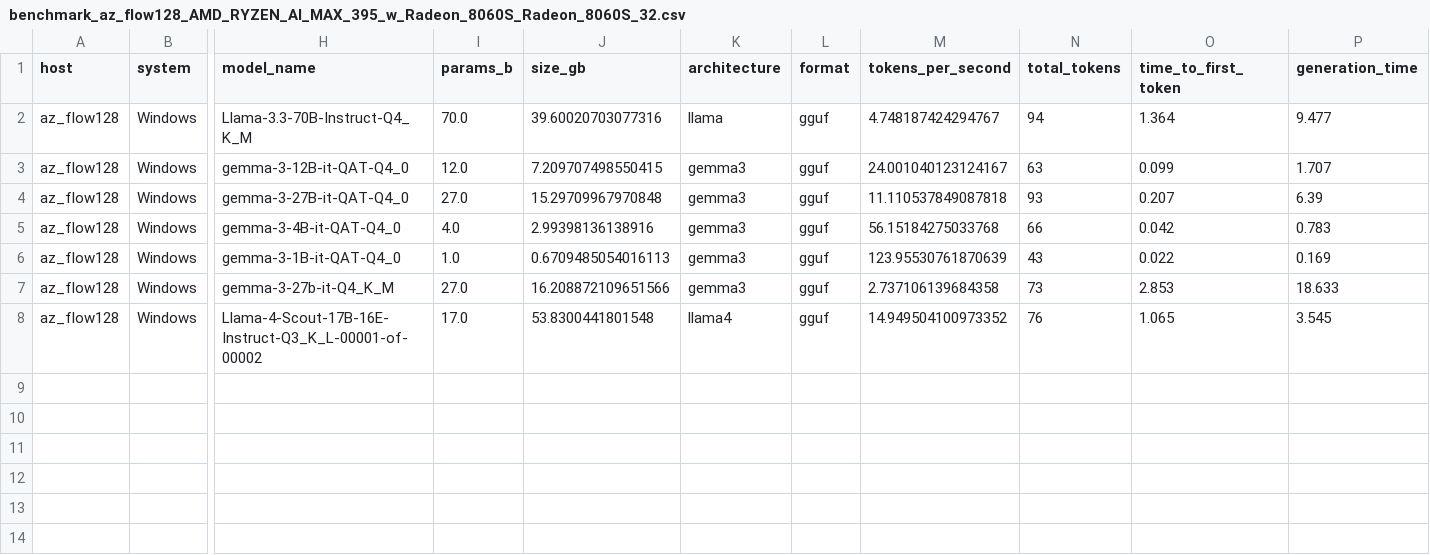
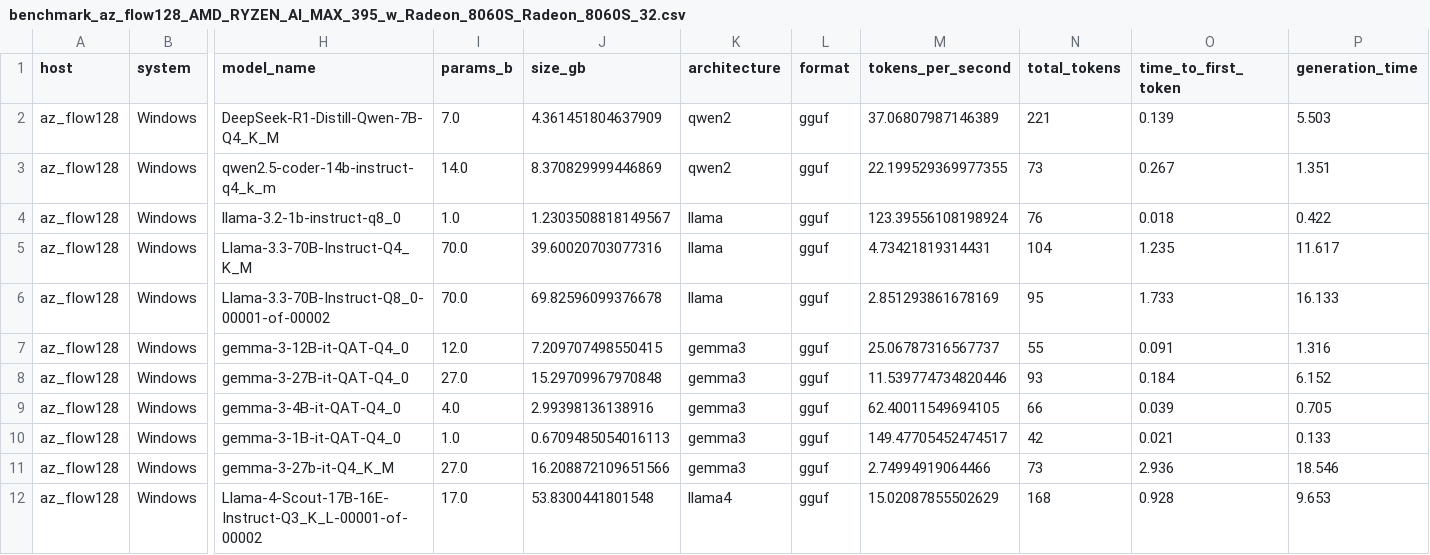
Before and after one commit to alexziskind1/machine_tests, a CSV file: ml/lmstudio_model_enum_test/benchmark_az_flow128_AMD_RYZEN_AI_MAX_395_w_Radeon_8060S_Radeon_8060S_32.csv, drawn as a sheet; only a part is shown, gaps mark what is left out; addresses are those after the commit; rows hold the shown columns only; the diff names each change by its address in the sheet, - before the commit and + after, or states it on an @@ line.

```diff
--- a/ml/lmstudio_model_enum_test/benchmark_az_flow128_AMD_RYZEN_AI_MAX_395_w_Radeon_8060S_Radeon_8060S_32.csv
+++ b/ml/lmstudio_model_enum_test/benchmark_az_flow128_AMD_RYZEN_AI_MAX_395_w_Radeon_8060S_Radeon_8060S_32.csv
+row 2: az_flow128 | Windows | DeepSeek-R1-Distill-Qwen-7B-Q4_K_M | 7.0 | 4.361451804637909 | qwen2 | gguf | 37.06807987146389 | 221 | 0.139 | 5.503
+row 3: az_flow128 | Windows | qwen2.5-coder-14b-instruct-q4_k_m | 14.0 | 8.370829999446869 | qwen2 | gguf | 22.199529369977355 | 73 | 0.267 | 1.351
+row 4: az_flow128 | Windows | llama-3.2-1b-instruct-q8_0 | 1.0 | 1.2303508818149567 | llama | gguf | 123.39556108198924 | 76 | 0.018 | 0.422
-M5 (tokens_per_second): 4.748187424294767
+M5 (tokens_per_second): 4.73421819314431
-N5 (total_tokens): 94
+N5 (total_tokens): 104
-O5 (time_to_first_token): 1.364
+O5 (time_to_first_token): 1.235
-P5 (generation_time): 9.477
+P5 (generation_time): 11.617
+row 6: az_flow128 | Windows | Llama-3.3-70B-Instruct-Q8_0-00001-of-00002 | 70.0 | 69.82596099376678 | llama | gguf | 2.851293861678169 | 95 | 1.733 | 16.133
-M7 (tokens_per_second): 24.001040123124167
+M7 (tokens_per_second): 25.06787316567737
-N7 (total_tokens): 63
+N7 (total_tokens): 55
-O7 (time_to_first_token): 0.099
+O7 (time_to_first_token): 0.091
-P7 (generation_time): 1.707
+P7 (generation_time): 1.316
-M8 (tokens_per_second): 11.110537849087818
+M8 (tokens_per_second): 11.539774734820446
-O8 (time_to_first_token): 0.207
+O8 (time_to_first_token): 0.184
-P8 (generation_time): 6.39
+P8 (generation_time): 6.152
-M9 (tokens_per_second): 56.15184275033768
+M9 (tokens_per_second): 62.40011549694105
-O9 (time_to_first_token): 0.042
+O9 (time_to_first_token): 0.039
-P9 (generation_time): 0.783
+P9 (generation_time): 0.705
-M10 (tokens_per_second): 123.95530761870639
+M10 (tokens_per_second): 149.47705452474517
-N10 (total_tokens): 43
+N10 (total_tokens): 42
-O10 (time_to_first_token): 0.022
+O10 (time_to_first_token): 0.021
-P10 (generation_time): 0.169
+P10 (generation_time): 0.133
-M11 (tokens_per_second): 2.737106139684358
+M11 (tokens_per_second): 2.74994919064466
-O11 (time_to_first_token): 2.853
+O11 (time_to_first_token): 2.936
-P11 (generation_time): 18.633
+P11 (generation_time): 18.546
-M12 (tokens_per_second): 14.949504100973352
+M12 (tokens_per_second): 15.02087855502629
-N12 (total_tokens): 76
+N12 (total_tokens): 168
-O12 (time_to_first_token): 1.065
+O12 (time_to_first_token): 0.928
-P12 (generation_time): 3.545
+P12 (generation_time): 9.653
```
Also changed, not shown: ml/lmstudio_model_enum_test/benchmark_az_flow128_AMD_RYZEN_AI_MAX_395_w_Radeon_8060S_Radeon_8060S_16.csv, ml/lmstudio_model_enum_test/benchmark_az_flow128_AMD_RYZEN_AI_MAX_395_w_Radeon_8060S_Radeon_8060S_64.csv, 4 other files.
